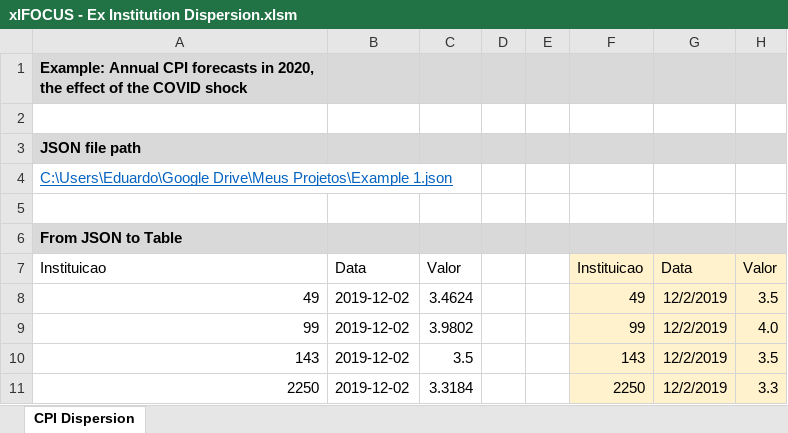
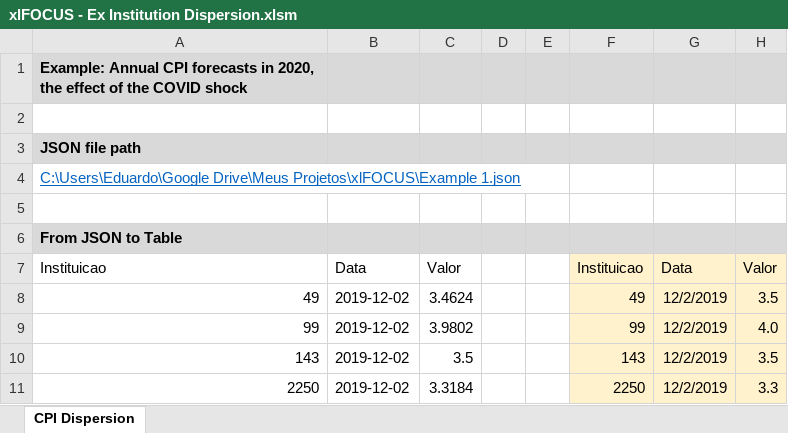
Before and after one commit to edugca/xlFOCUS, an Excel workbook: xlFOCUS - Ex Institution Dispersion.xlsm, sheet CPI Dispersion, drawn as a sheet; only a part is shown; values as stored, in another font and other column widths than the file's, no borders; charts and pictures not drawn; the diff names each change by its address in the sheet, - before the commit and + after, or states it on an @@ line.

```diff
--- a/xlFOCUS - Ex Institution Dispersion.xlsm (sheet CPI Dispersion)
+++ b/xlFOCUS - Ex Institution Dispersion.xlsm (sheet CPI Dispersion)
-A4: C:\Users\Eduardo\Google Drive\Meus Projetos\Example 1.json
+A4: C:\Users\Eduardo\Google Drive\Meus Projetos\xlFOCUS\Example 1.json
```
Also changed, not shown: xlFOCUS - Ex PIX.xlsm, 20 other files.
